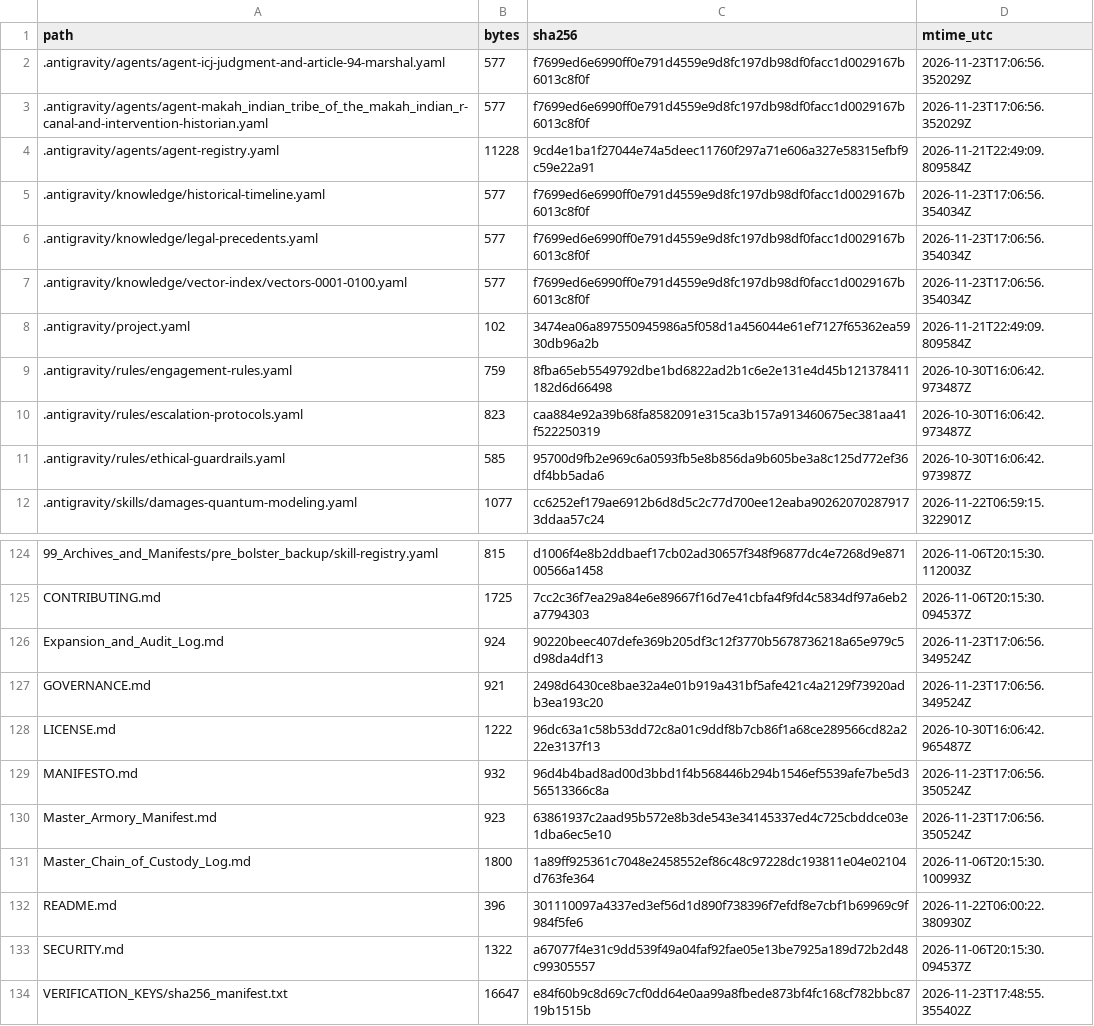
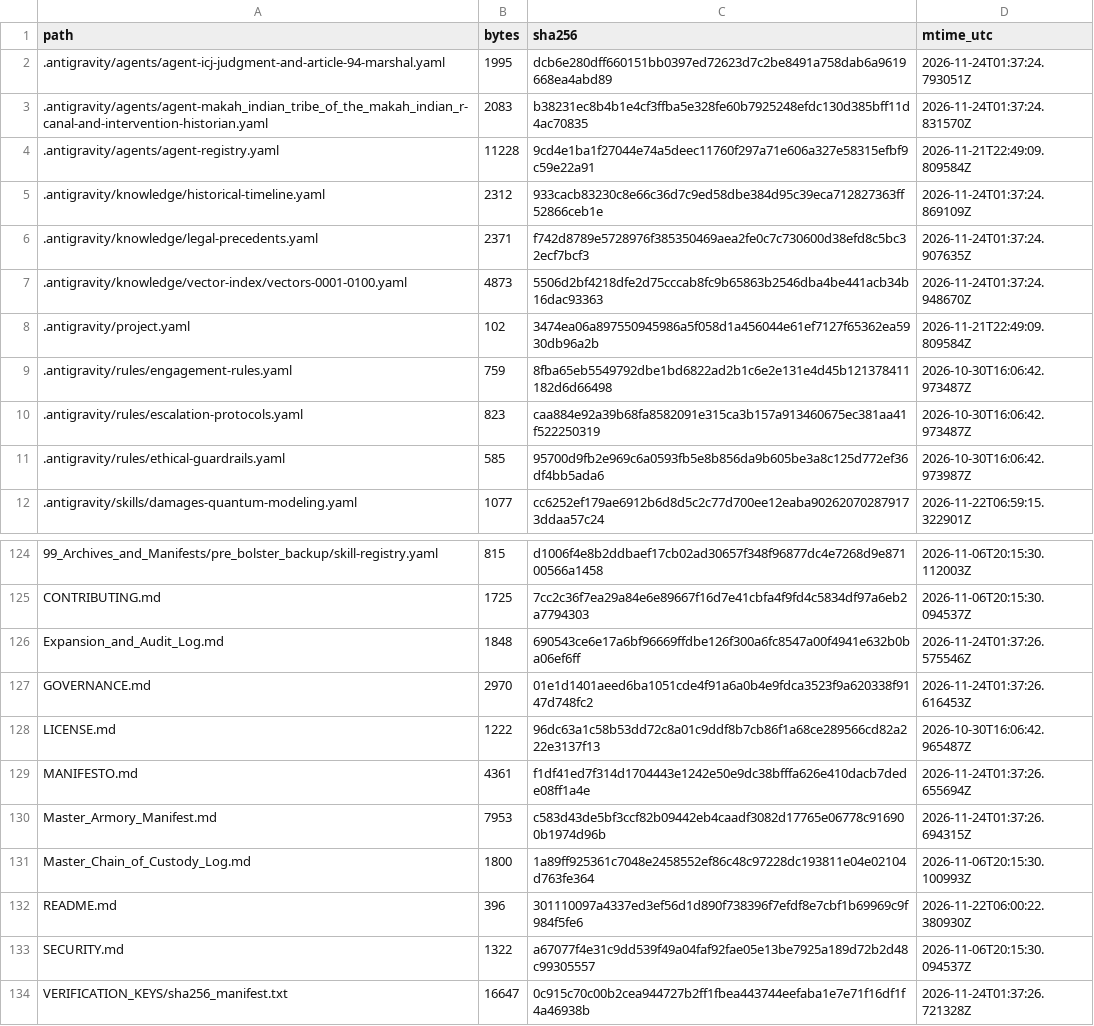
Before and after one commit to GlobalRestitutionAlliance/turtle-island-us-wa-makah-indian-tribe-of-the-makah-indian-r-master-litigation, a CSV file: 99_Archives_and_Manifests/MANIFEST_SHA256.csv, drawn as a sheet; only a part is shown, gaps mark what is left out; the diff covers the shown part only.

```diff
--- a/99_Archives_and_Manifests/MANIFEST_SHA256.csv
+++ b/99_Archives_and_Manifests/MANIFEST_SHA256.csv
@@ -1,8 +1,8 @@
 path,bytes,sha256,mtime_utc
-.antigravity/agents/agent-icj-judgment-and-article-94-marshal.yaml,577,f7699ed6e6990ff0e791d4559e9d8fc197db98df0facc1d0029167b6013c8f0f,2026-11-23T17:06:56.352029Z
-.antigravity/agents/agent-makah_indian_tribe_of_the_makah_indian_r-canal-and-intervention-historian.yaml,577,f7699ed6e6990ff0e791d4559e9d8fc197db98df0facc1d0029167b6013c8f0f,2026-11-23T17:06:56.352029Z
+.antigravity/agents/agent-icj-judgment-and-article-94-marshal.yaml,1995,dcb6e280dff660151bb0397ed72623d7c2be8491a758dab6a9619668ea4abd89,2026-11-24T01:37:24.793051Z
+.antigravity/agents/agent-makah_indian_tribe_of_the_makah_indian_r-canal-and-intervention-historian.yaml,2083,b38231ec8b4b1e4cf3ffba5e328fe60b7925248efdc130d385bff11d4ac70835,2026-11-24T01:37:24.831570Z
 .antigravity/agents/agent-registry.yaml,11228,9cd4e1ba1f27044e74a5deec11760f297a71e606a327e58315efbf9c59e22a91,2026-11-21T22:49:09.809584Z
-.antigravity/knowledge/historical-timeline.yaml,577,f7699ed6e6990ff0e791d4559e9d8fc197db98df0facc1d0029167b6013c8f0f,2026-11-23T17:06:56.354034Z
-.antigravity/knowledge/legal-precedents.yaml,577,f7699ed6e6990ff0e791d4559e9d8fc197db98df0facc1d0029167b6013c8f0f,2026-11-23T17:06:56.354034Z
-.antigravity/knowledge/vector-index/vectors-0001-0100.yaml,577,f7699ed6e6990ff0e791d4559e9d8fc197db98df0facc1d0029167b6013c8f0f,2026-11-23T17:06:56.354034Z
+.antigravity/knowledge/historical-timeline.yaml,2312,933cacb83230c8e66c36d7c9ed58dbe384d95c39eca712827363ff52866ceb1e,2026-11-24T01:37:24.869109Z
+.antigravity/knowledge/legal-precedents.yaml,2371,f742d8789e5728976f385350469aea2fe0c7c730600d38efd8c5bc32ecf7bcf3,2026-11-24T01:37:24.907635Z
+.antigravity/knowledge/vector-index/vectors-0001-0100.yaml,4873,5506d2bf4218dfe2d75cccab8fc9b65863b2546dba4be441acb34b16dac93363,2026-11-24T01:37:24.948670Z
 .antigravity/project.yaml,102,3474ea06a897550945986a5f058d1a456044e61ef7127f65362ea5930db96a2b,2026-11-21T22:49:09.809584Z
@@ -125,7 +125,7 @@ path,bytes,sha256,mtime_utc
 CONTRIBUTING.md,1725,7cc2c36f7ea29a84e6e89667f16d7e41cbfa4f9fd4c5834df97a6eb2a7794303,2026-11-06T20:15:30.094537Z
-Expansion_and_Audit_Log.md,924,90220beec407defe369b205df3c12f3770b5678736218a65e979c5d98da4df13,2026-11-23T17:06:56.349524Z
-GOVERNANCE.md,921,2498d6430ce8bae32a4e01b919a431bf5afe421c4a2129f73920adb3ea193c20,2026-11-23T17:06:56.349524Z
+Expansion_and_Audit_Log.md,1848,690543ce6e17a6bf96669ffdbe126f300a6fc8547a00f4941e632b0ba06ef6ff,2026-11-24T01:37:26.575546Z
+GOVERNANCE.md,2970,01e1d1401aeed6ba1051cde4f91a6a0b4e9fdca3523f9a620338f9147d748fc2,2026-11-24T01:37:26.616453Z
 LICENSE.md,1222,96dc63a1c58b53dd72c8a01c9ddf8b7cb86f1a68ce289566cd82a222e3137f13,2026-10-30T16:06:42.965487Z
-MANIFESTO.md,932,96d4b4bad8ad00d3bbd1f4b568446b294b1546ef5539afe7be5d356513366c8a,2026-11-23T17:06:56.350524Z
-Master_Armory_Manifest.md,923,63861937c2aad95b572e8b3de543e34145337ed4c725cbddce03e1dba6ec5e10,2026-11-23T17:06:56.350524Z
+MANIFESTO.md,4361,f1df41ed7f314d1704443e1242e50e9dc38bfffa626e410dacb7dede08ff1a4e,2026-11-24T01:37:26.655694Z
+Master_Armory_Manifest.md,7953,c583d43de5bf3ccf82b09442eb4caadf3082d17765e06778c916900b1974d96b,2026-11-24T01:37:26.694315Z
 Master_Chain_of_Custody_Log.md,1800,1a89ff925361c7048e2458552ef86c48c97228dc193811e04e02104d763fe364,2026-11-06T20:15:30.100993Z
@@ -133,2 +133,2 @@ README.md,396,301110097a4337ed3ef56d1d890f738396f7efdf8e7cbf1b69969c9f984f5fe6,2
 SECURITY.md,1322,a67077f4e31c9dd539f49a04faf92fae05e13be7925a189d72b2d48c99305557,2026-11-06T20:15:30.094537Z
-VERIFICATION_KEYS/sha256_manifest.txt,16647,e84f60b9c8d69c7cf0dd64e0aa99a8fbede873bf4fc168cf782bbc8719b1515b,2026-11-23T17:48:55.355402Z
+VERIFICATION_KEYS/sha256_manifest.txt,16647,0c915c70c00b2cea944727b2ff1fbea443744eefaba1e7e71f16df1f4a46938b,2026-11-24T01:37:26.721328Z
```
Also changed, not shown: 81 edited cells elsewhere in this file, 37 other files.
